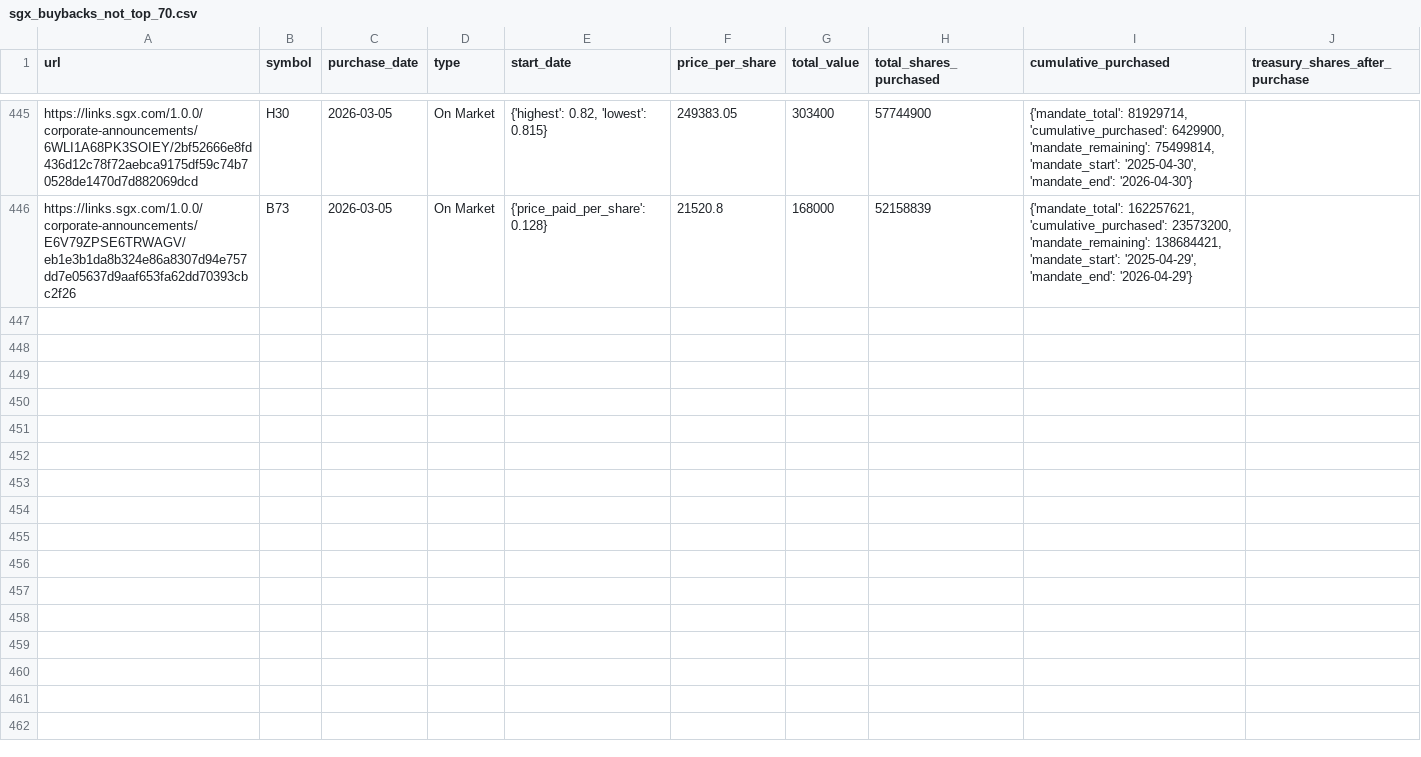
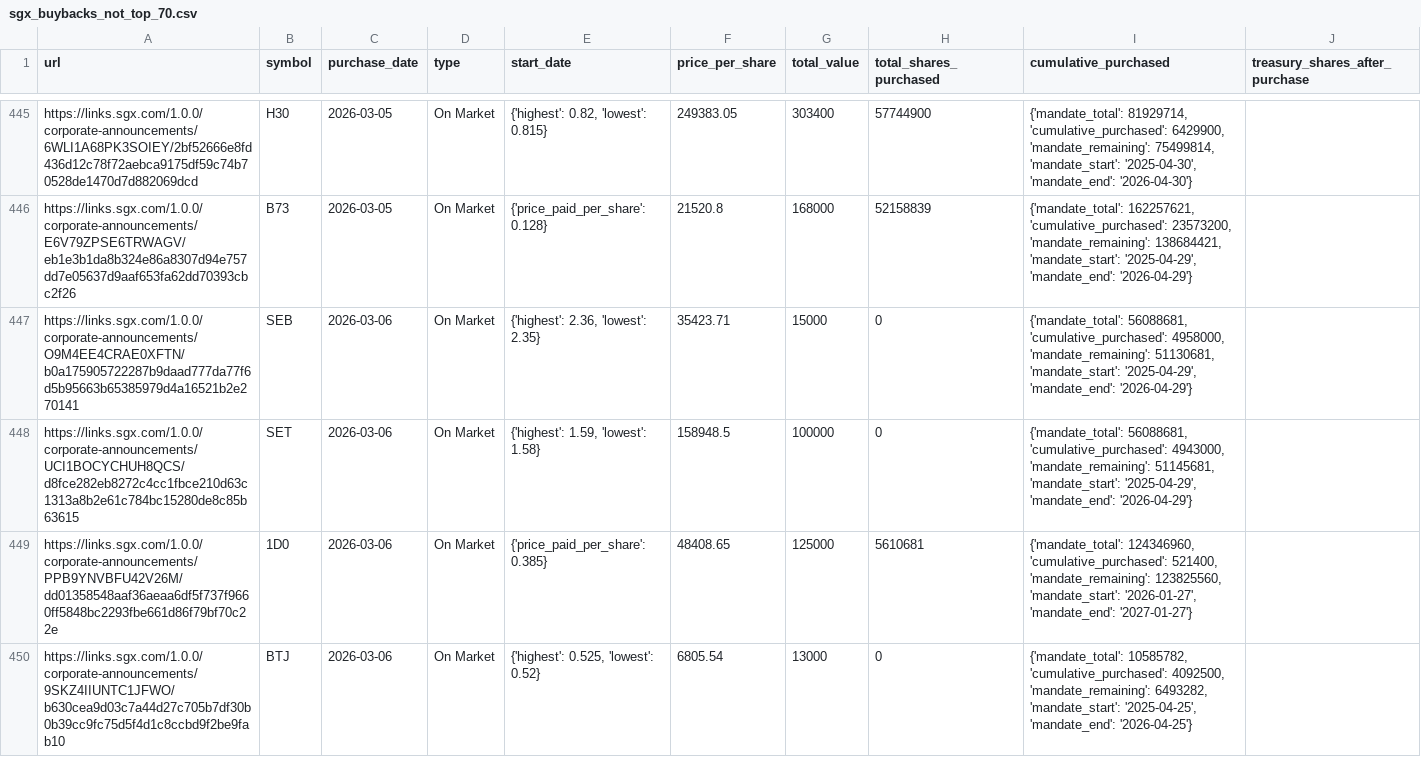
Before and after one commit to supertypeai/sgx_buyback_pipeline, a CSV file: data/scraper_output/sgx_buyback/sgx_buybacks_not_top_70.csv, drawn as a sheet; only a part is shown, gaps mark what is left out; the diff covers the shown part only.

```diff
--- a/data/scraper_output/sgx_buyback/sgx_buybacks_not_top_70.csv
+++ b/data/scraper_output/sgx_buyback/sgx_buybacks_not_top_70.csv
@@ -446 +446,5 @@ https://links.sgx.com/1.0.0/corporate-announcements/6WLI1A68PK3SOIEY/2bf52666e8f
 https://links.sgx.com/1.0.0/corporate-announcements/E6V79ZPSE6TRWAGV/eb1e3b1da8b324e86a8307d94e757dd7e05637d9aaf653fa62dd70393cbc2f26,B73,2026-03-05,On Market,{'price_paid_per_share': 0.128},21520.8,168000,52158839,"{'mandate_total': 162257621, 'cumulative_purchased': 23573200, 'mandate_remaining': 138684421, 'mandate_start': '2025-04-29', 'mandate_end': '2026-04-29'}"
+https://links.sgx.com/1.0.0/corporate-announcements/O9M4EE4CRAE0XFTN/b0a175905722287b9daad777da77f6d5b95663b65385979d4a16521b2e270141,SEB,2026-03-06,On Market,"{'highest': 2.36, 'lowest': 2.35}",35423.71,15000,0,"{'mandate_total': 56088681, 'cumulative_purchased': 4958000, 'mandate_remaining': 51130681, 'mandate_start': '2025-04-29', 'mandate_end': '2026-04-29'}"
+https://links.sgx.com/1.0.0/corporate-announcements/UCI1BOCYCHUH8QCS/d8fce282eb8272c4cc1fbce210d63c1313a8b2e61c784bc15280de8c85b63615,SET,2026-03-06,On Market,"{'highest': 1.59, 'lowest': 1.58}",158948.5,100000,0,"{'mandate_total': 56088681, 'cumulative_purchased': 4943000, 'mandate_remaining': 51145681, 'mandate_start': '2025-04-29', 'mandate_end': '2026-04-29'}"
+https://links.sgx.com/1.0.0/corporate-announcements/PPB9YNVBFU42V26M/dd01358548aaf36aeaa6df5f737f9660ff5848bc2293fbe661d86f79bf70c22e,1D0,2026-03-06,On Market,{'price_paid_per_share': 0.385},48408.65,125000,5610681,"{'mandate_total': 124346960, 'cumulative_purchased': 521400, 'mandate_remaining': 123825560, 'mandate_start': '2026-01-27', 'mandate_end': '2027-01-27'}"
+https://links.sgx.com/1.0.0/corporate-announcements/9SKZ4IIUNTC1JFWO/b630cea9d03c7a44d27c705b7df30b0b39cc9fc75d5f4d1c8ccbd9f2be9fab10,BTJ,2026-03-06,On Market,"{'highest': 0.525, 'lowest': 0.52}",6805.54,13000,0,"{'mandate_total': 10585782, 'cumulative_purchased': 4092500, 'mandate_remaining': 6493282, 'mandate_start': '2025-04-25', 'mandate_end': '2026-04-25'}"
```
Also changed, not shown: 4 added rows elsewhere in this file, 3 other files.
